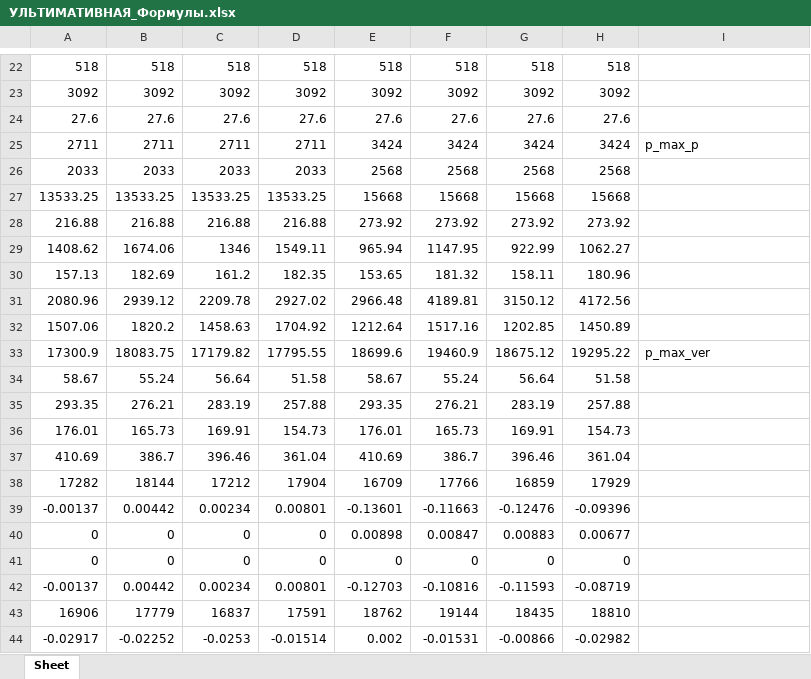
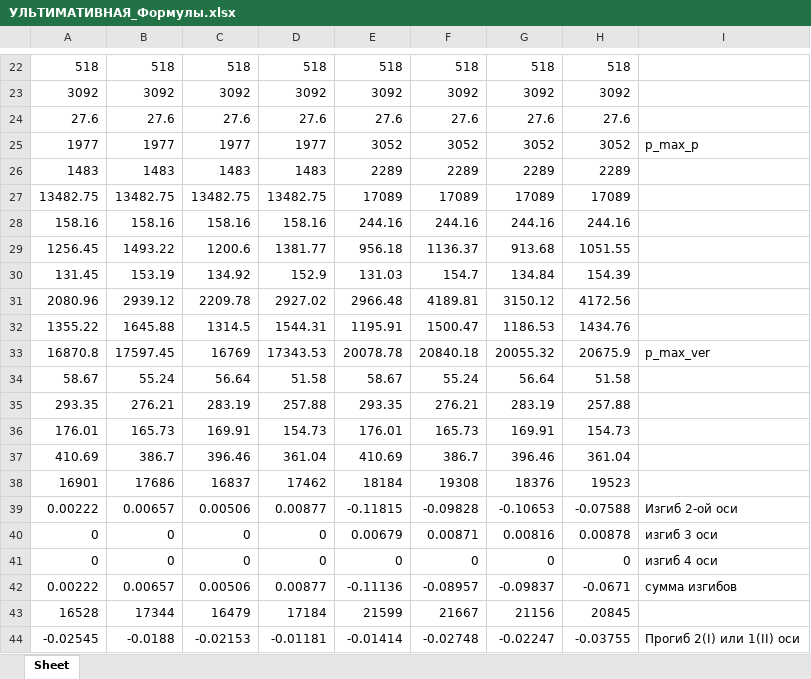
Before and after one commit to Nikitkaar/kursach-vsp, an Excel workbook: УЛЬТИМАТИВНАЯ_Формулы.xlsx, sheet Sheet, drawn as a sheet; only a part is shown, gaps mark what is left out; values as stored, in another font and other column widths than the file's, no borders; removed rows and columns are numbered as before the commit, all else as after; the diff covers the shown part only; the diff names each change by its address in the sheet, - before the commit and + after, or states it on an @@ line.

```diff
--- a/УЛЬТИМАТИВНАЯ_Формулы.xlsx (sheet Sheet)
+++ b/УЛЬТИМАТИВНАЯ_Формулы.xlsx (sheet Sheet)
-row 25: 2711 | 2711 | 2711 | 2711 | 3424 | 3424 | 3424 | 3424 | p_max_p
-row 26: 2033 | 2033 | 2033 | 2033 | 2568 | 2568 | 2568 | 2568
-row 27: 13533.25 | 13533.25 | 13533.25 | 13533.25 | 15668 | 15668 | 15668 | 15668
-row 28: 216.88 | 216.88 | 216.88 | 216.88 | 273.92 | 273.92 | 273.92 | 273.92
-row 29: 1408.62 | 1674.06 | 1346 | 1549.11 | 965.94 | 1147.95 | 922.99 | 1062.27
-row 30: 157.13 | 182.69 | 161.2 | 182.35 | 153.65 | 181.32 | 158.11 | 180.96
+row 25: 1977 | 1977 | 1977 | 1977 | 3052 | 3052 | 3052 | 3052 | p_max_p
+row 26: 1483 | 1483 | 1483 | 1483 | 2289 | 2289 | 2289 | 2289
+row 27: 13482.75 | 13482.75 | 13482.75 | 13482.75 | 17089 | 17089 | 17089 | 17089
+row 28: 158.16 | 158.16 | 158.16 | 158.16 | 244.16 | 244.16 | 244.16 | 244.16
+row 29: 1256.45 | 1493.22 | 1200.6 | 1381.77 | 956.18 | 1136.37 | 913.68 | 1051.55
+row 30: 131.45 | 153.19 | 134.92 | 152.9 | 131.03 | 154.7 | 134.84 | 154.39
-row 32: 1507.06 | 1820.2 | 1458.63 | 1704.92 | 1212.64 | 1517.16 | 1202.85 | 1450.89
-row 33: 17300.9 | 18083.75 | 17179.82 | 17795.55 | 18699.6 | 19460.9 | 18675.12 | 19295.22 | p_max_ver
+row 32: 1355.22 | 1645.88 | 1314.5 | 1544.31 | 1195.91 | 1500.47 | 1186.53 | 1434.76
+row 33: 16870.8 | 17597.45 | 16769 | 17343.53 | 20078.78 | 20840.18 | 20055.32 | 20675.9 | p_max_ver
-row 38: 17282 | 18144 | 17212 | 17904 | 16709 | 17766 | 16859 | 17929
-row 39: -0.00137 | 0.00442 | 0.00234 | 0.00801 | -0.13601 | -0.11663 | -0.12476 | -0.09396
+row 38: 16901 | 17686 | 16837 | 17462 | 18184 | 19308 | 18376 | 19523
+row 39: 0.00222 | 0.00657 | 0.00506 | 0.00877 | -0.11815 | -0.09828 | -0.10653 | -0.07588 | Изгиб 2-ой оси
-E40: 0.00898
+E40: 0.00679
-F40: 0.00847
+F40: 0.00871
-G40: 0.00883
+G40: 0.00816
-H40: 0.00677
+H40: 0.00878
-I40: (empty)
+I40: изгиб 3 оси
-I41: (empty)
+I41: изгиб 4 оси
-row 42: -0.00137 | 0.00442 | 0.00234 | 0.00801 | -0.12703 | -0.10816 | -0.11593 | -0.08719
-row 43: 16906 | 17779 | 16837 | 17591 | 18762 | 19144 | 18435 | 18810
-row 44: -0.02917 | -0.02252 | -0.0253 | -0.01514 | 0.002 | -0.01531 | -0.00866 | -0.02982
+row 42: 0.00222 | 0.00657 | 0.00506 | 0.00877 | -0.11136 | -0.08957 | -0.09837 | -0.0671 | сумма изгибов
+row 43: 16528 | 17344 | 16479 | 17184 | 21599 | 21667 | 21156 | 20845
+row 44: -0.02545 | -0.0188 | -0.02153 | -0.01181 | -0.01414 | -0.02748 | -0.02247 | -0.03755 | Прогиб 2(I) или 1(II) оси
```
Also changed, not shown: 62 added rows, 62 removed rows and 54 edited cells elsewhere in this sheet, 7 other files.
